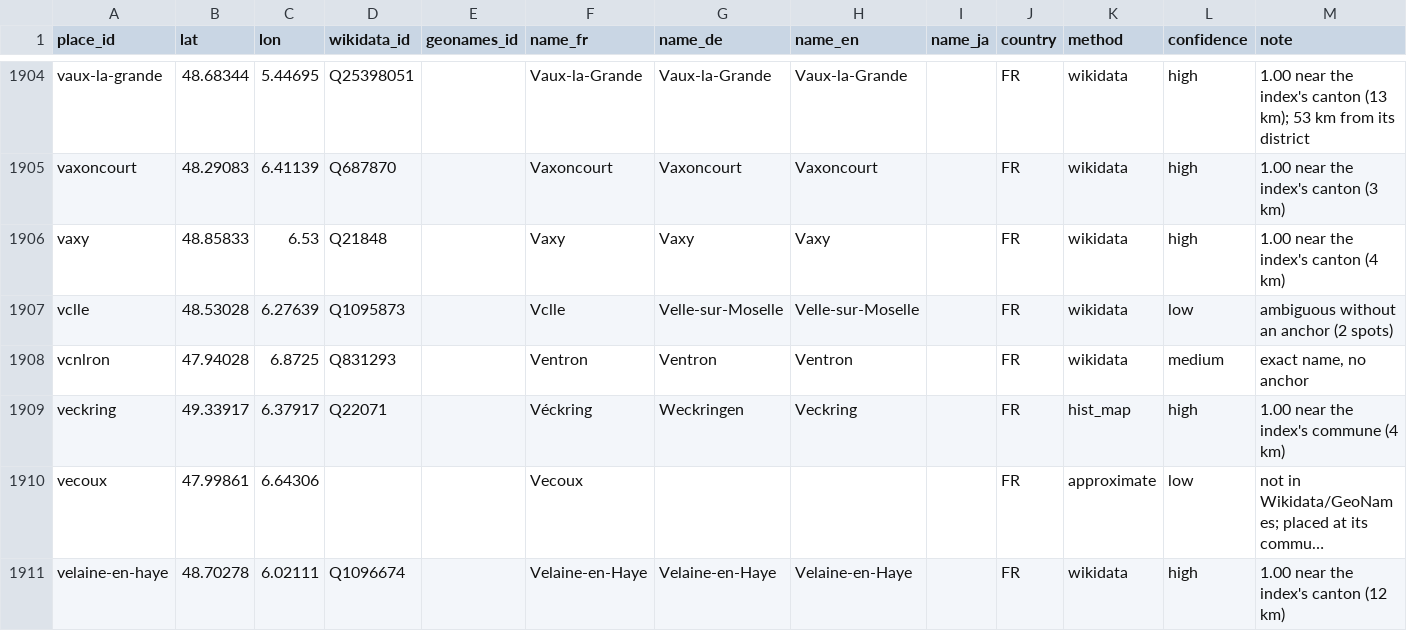
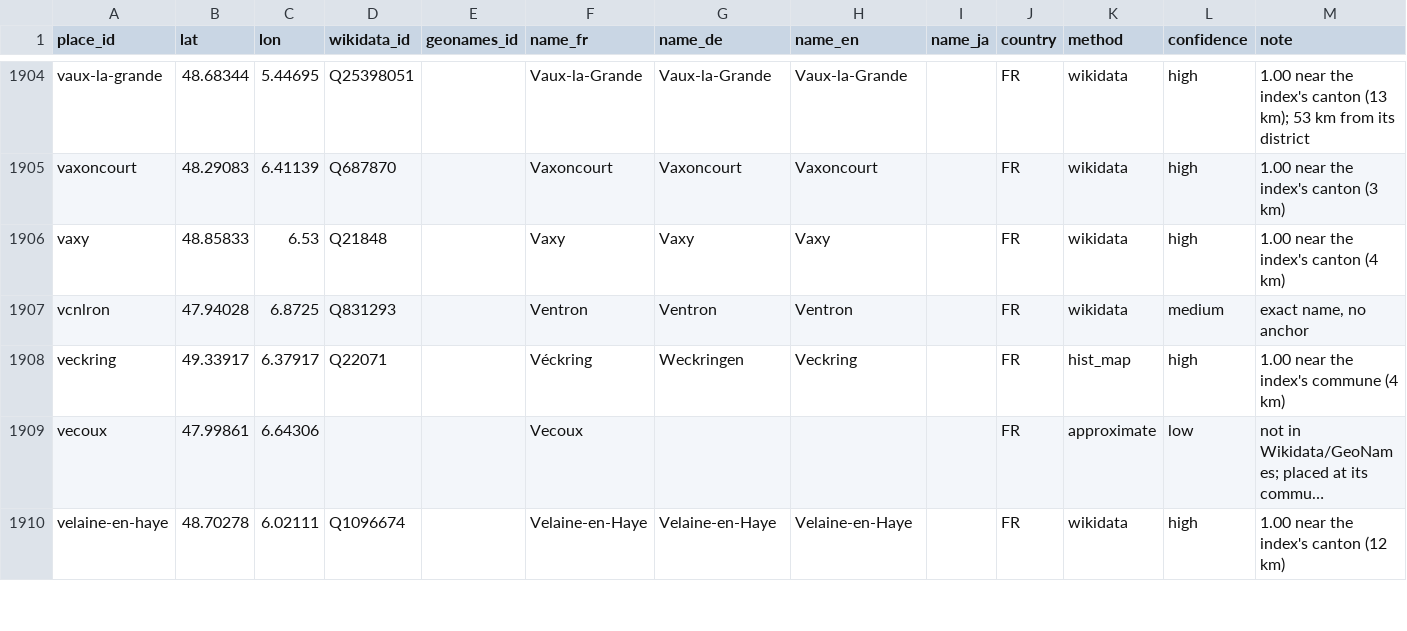
Before and after one commit to skachano/hist-map_dl1594, a CSV file: data/curated/geocoding.csv, drawn as a sheet; only a part is shown, gaps mark what is left out; long unchanged cells end in …; the diff covers the shown part only.

```diff
--- a/data/curated/geocoding.csv
+++ b/data/curated/geocoding.csv
@@ -1906,3 +1906,2 @@ vaxoncourt,48.29083,6.41139,Q687870,,Vaxoncourt,Vaxoncourt,Vaxoncourt,,FR,wikida
 vaxy,48.85833,6.53,Q21848,,Vaxy,Vaxy,Vaxy,,FR,wikidata,high,1.00 near the index's canton (4 km)
-vclle,48.53028,6.27639,Q1095873,,Vclle,Velle-sur-Moselle,Velle-sur-Moselle,,FR,wikidata,low,ambiguous without an anchor (2 spots)
 vcnlron,47.94028,6.8725,Q831293,,Ventron,Ventron,Ventron,,FR,wikidata,medium,"exact name, no anchor"
```
Also changed, not shown: 5 added rows, 3 removed rows and 43 edited cells elsewhere in this file, data/curated/holdings.csv, data/curated/index_links.csv, 13 other files.
